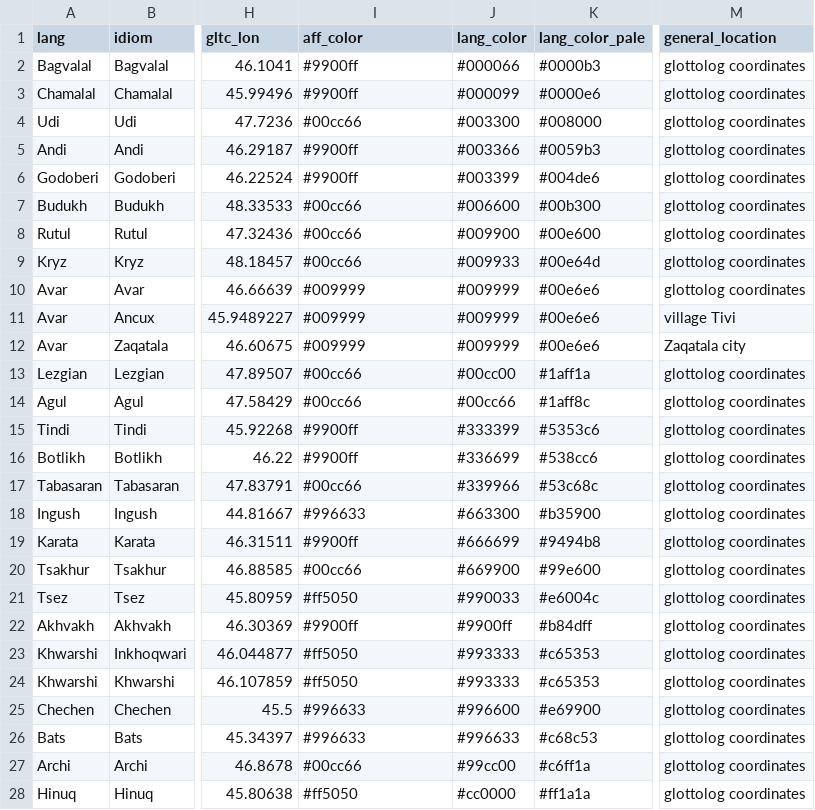
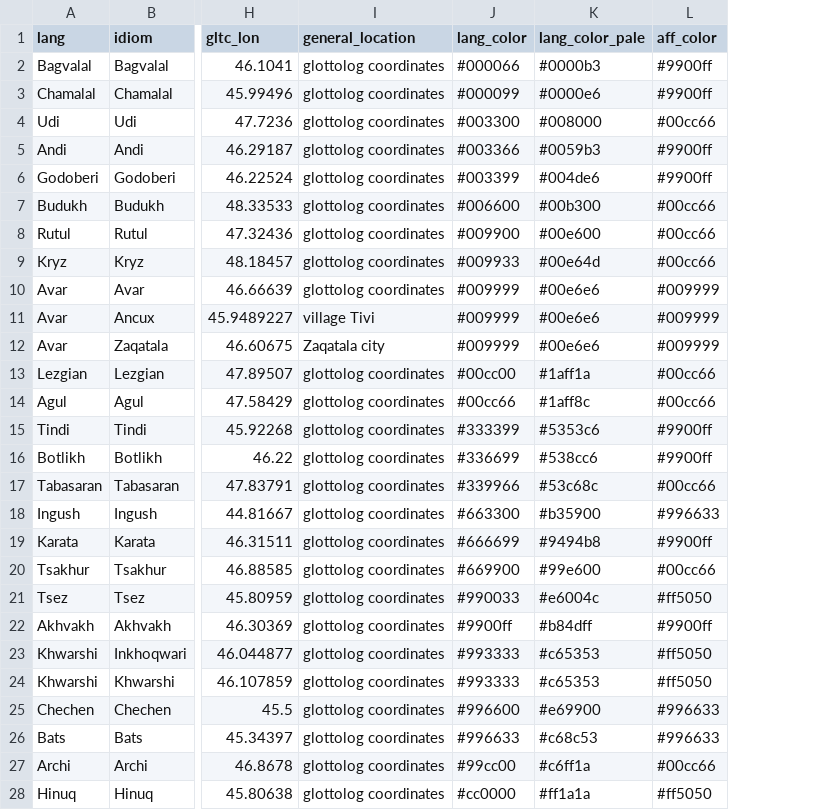
Before and after one commit to sverhees/master_villages, a CSV file: data/meta.csv, drawn as a sheet; only a part is shown, gaps mark what is left out; removed rows and columns are numbered as before the commit, all else as after; the diff covers the shown part only; the diff names each change by its address in the sheet, - before the commit and + after, or states it on an @@ line.

Commit message:
data restructuring

```diff
--- a/data/meta.csv
+++ b/data/meta.csv
+column L (aff_color), rows 2-28: #9900ff | #9900ff | #00cc66 | #9900ff | #9900ff | #00cc66 | #00cc66 | #00cc66 | #009999 | #009999 | #009999 | #00cc66 | #00cc66 | #9900ff | #9900ff | #00cc66 | #996633 | #9900ff | #00cc66 | #ff5050 | #9900ff | #ff5050 | #ff5050 | #996633 | #996633 | #00cc66 | #ff5050
-column M (general_location), rows 2-28: glottolog coordinates | glottolog coordinates | glottolog coordinates | glottolog coordinates | glottolog coordinates | glottolog coordinates | glottolog coordinates | glottolog coordinates | glottolog coordinates | village Tivi | Zaqatala city | glottolog coordinates | glottolog coordinates | glottolog coordinates | glottolog coordinates | glottolog coordinates | glottolog coordinates | glottolog coordinates | glottolog coordinates | glottolog coordinates | glottolog coordinates | glottolog coordinates | glottolog coordinates | glottolog coordinates | glottolog coordinates | glottolog coordinates | glottolog coordinates
-I1: aff_color
+I1: general_location
-I2:I3 (general_location): #9900ff
+I2:I3 (general_location): glottolog coordinates
-I4 (general_location): #00cc66
+I4 (general_location): glottolog coordinates
-I5:I6 (general_location): #9900ff
+I5:I6 (general_location): glottolog coordinates
-I7:I9 (general_location): #00cc66
+I7:I9 (general_location): glottolog coordinates
-I10 (general_location): #009999
+I10 (general_location): glottolog coordinates
-I11 (general_location): #009999
+I11 (general_location): village Tivi
-I12 (general_location): #009999
+I12 (general_location): Zaqatala city
-I13:I14 (general_location): #00cc66
+I13:I14 (general_location): glottolog coordinates
-I15:I16 (general_location): #9900ff
+I15:I16 (general_location): glottolog coordinates
-I17 (general_location): #00cc66
+I17 (general_location): glottolog coordinates
-I18 (general_location): #996633
+I18 (general_location): glottolog coordinates
-I19 (general_location): #9900ff
+I19 (general_location): glottolog coordinates
-I20 (general_location): #00cc66
+I20 (general_location): glottolog coordinates
-I21 (general_location): #ff5050
+I21 (general_location): glottolog coordinates
-I22 (general_location): #9900ff
+I22 (general_location): glottolog coordinates
-I23:I24 (general_location): #ff5050
+I23:I24 (general_location): glottolog coordinates
-I25:I26 (general_location): #996633
+I25:I26 (general_location): glottolog coordinates
-I27 (general_location): #00cc66
+I27 (general_location): glottolog coordinates
-I28 (general_location): #ff5050
+I28 (general_location): glottolog coordinates
```
Also changed, not shown: 22 edited cells elsewhere in this file, 1 other file.
